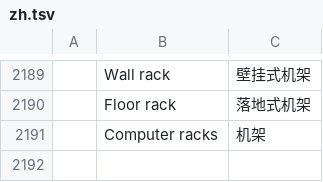
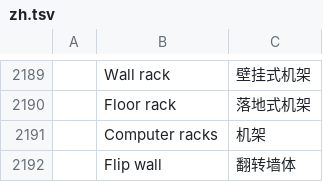
Before and after one commit to Dievartis/cadcraft, a TSV file: crates/ui-egui/src/i18n/zh.tsv, drawn as a sheet; only a part is shown, gaps mark what is left out; the diff names each change by its address in the sheet, - before the commit and + after, or states it on an @@ line.

```diff
--- a/crates/ui-egui/src/i18n/zh.tsv
+++ b/crates/ui-egui/src/i18n/zh.tsv
+row 2192:  | Flip wall | 翻转墙体
```
Also changed, not shown: crates/ui-egui/src/i18n/fr.tsv, 5 other files.
